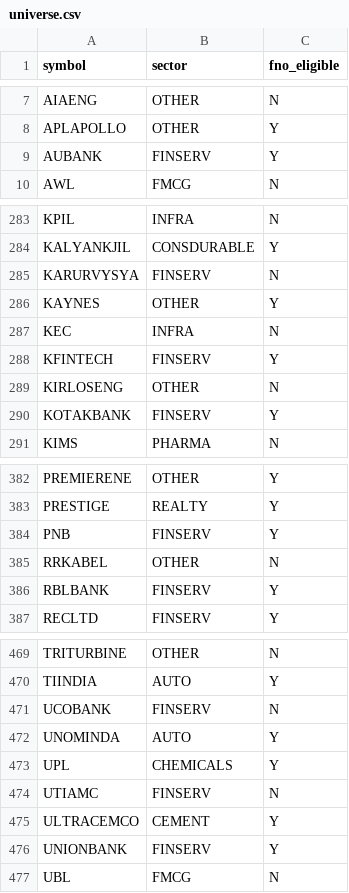
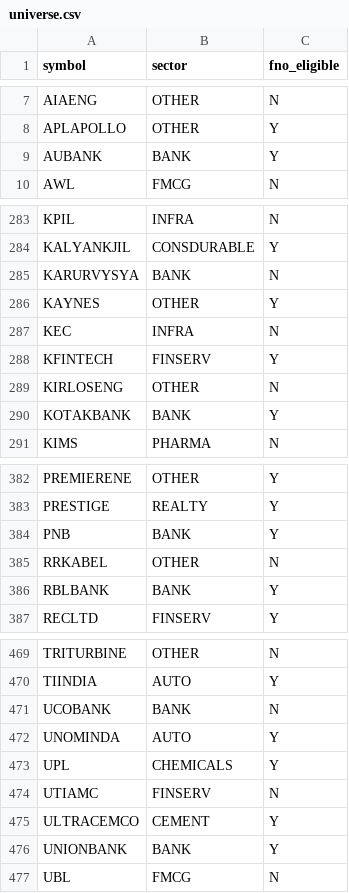
Before and after one commit to beerwithstraw/stocks-ticker, a CSV file: universe.csv, drawn as a sheet; only a part is shown, gaps mark what is left out; the diff covers the shown part only.

Commit message:
fix: tag banking stocks as BANK sector; sector tiles sorted by Move% descending

```diff
--- a/universe.csv
+++ b/universe.csv
@@ -8,3 +8,3 @@ AIAENG,OTHER,N
 APLAPOLLO,OTHER,Y
-AUBANK,FINSERV,Y
+AUBANK,BANK,Y
 AWL,FMCG,N
@@ -284,3 +284,3 @@ KPIL,INFRA,N
 KALYANKJIL,CONSDURABLE,Y
-KARURVYSYA,FINSERV,N
+KARURVYSYA,BANK,N
 KAYNES,OTHER,Y
@@ -289,3 +289,3 @@ KFINTECH,FINSERV,Y
 KIRLOSENG,OTHER,N
-KOTAKBANK,FINSERV,Y
+KOTAKBANK,BANK,Y
 KIMS,PHARMA,N
@@ -383,5 +383,5 @@ PREMIERENE,OTHER,Y
 PRESTIGE,REALTY,Y
-PNB,FINSERV,Y
+PNB,BANK,Y
 RRKABEL,OTHER,N
-RBLBANK,FINSERV,Y
+RBLBANK,BANK,Y
 RECLTD,FINSERV,Y
@@ -470,3 +470,3 @@ TRITURBINE,OTHER,N
 TIINDIA,AUTO,Y
-UCOBANK,FINSERV,N
+UCOBANK,BANK,N
 UNOMINDA,AUTO,Y
@@ -475,3 +475,3 @@ UTIAMC,FINSERV,N
 ULTRACEMCO,CEMENT,Y
-UNIONBANK,FINSERV,Y
+UNIONBANK,BANK,Y
 UBL,FMCG,N
```
Also changed, not shown: 20 edited cells elsewhere in this file, 2 other files.
